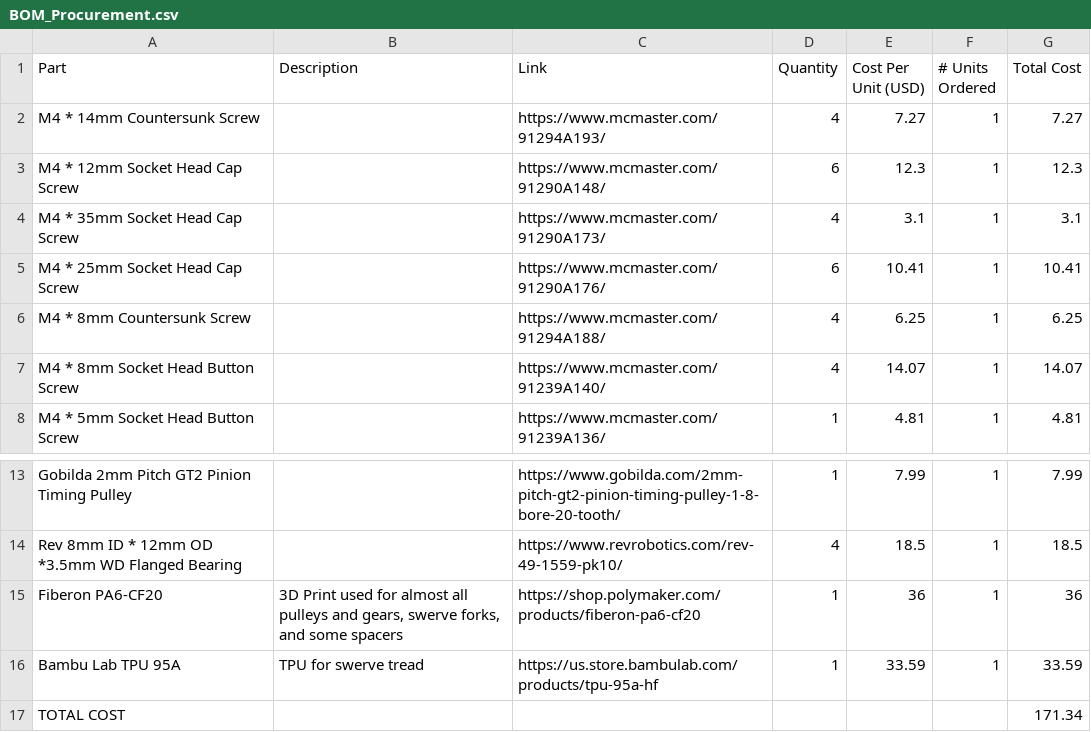
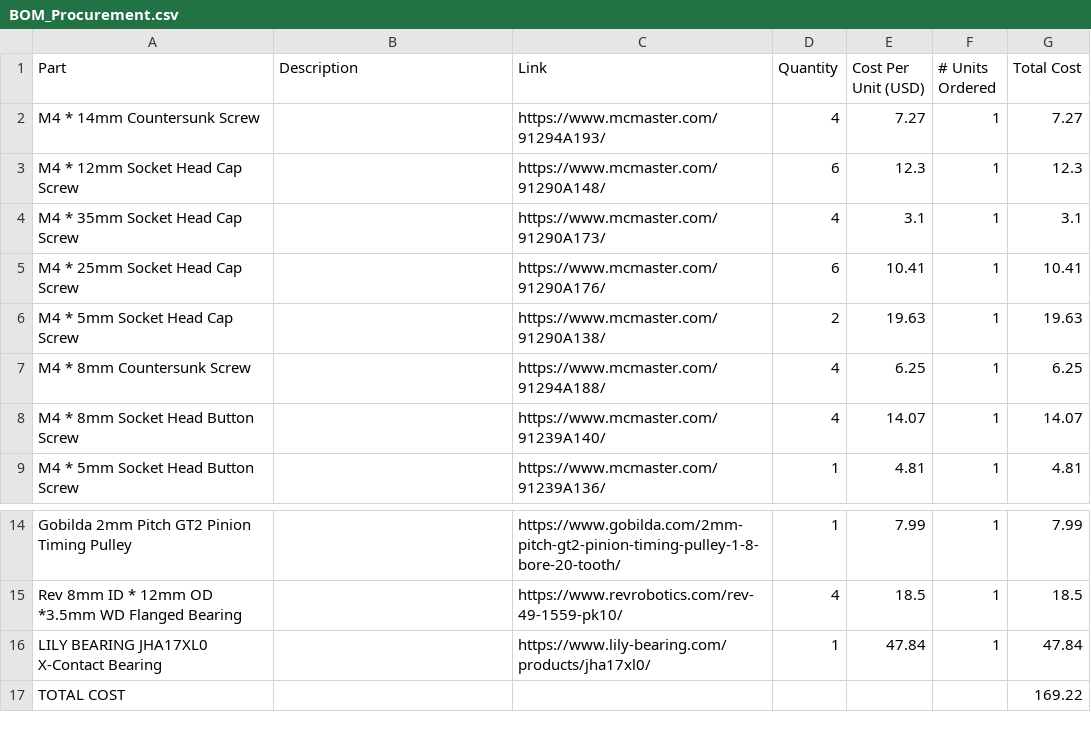
Before and after one commit to icewtr/MODule, a CSV file: BOM/BOM_Procurement.csv, drawn as a sheet; only a part is shown, gaps mark what is left out.

Commit message:
new procurement BOM

```diff
--- a/BOM/BOM_Procurement.csv
+++ b/BOM/BOM_Procurement.csv
@@ -5,2 +5,3 @@ M4 * 35mm Socket Head Cap Screw,,https://www.mcmaster.com/91290A173/,4,3.1,1,3.1
 M4 * 25mm Socket Head Cap Screw,,https://www.mcmaster.com/91290A176/,6,10.41,1,10.41
+M4 * 5mm Socket Head Cap Screw,,https://www.mcmaster.com/91290A138/,2,19.63,1,19.63
 M4 * 8mm Countersunk Screw,,https://www.mcmaster.com/91294A188/,4,6.25,1,6.25
@@ -14,4 +15,3 @@ Gobilda 2mm Pitch GT2 Pinion Timing Pulley,,https://www.gobilda.com/2mm-pitch-gt
 Rev 8mm ID * 12mm OD *3.5mm WD Flanged Bearing,,https://www.revrobotics.com/rev-49-1559-pk10/,4,18.5,1,18.5
-Fiberon PA6-CF20,"3D Print used for almost all pulleys and gears, swerve forks, and some spacers",https://shop.polymaker.com/products/fiberon-pa6-cf20,1,36,1,36
-Bambu Lab TPU 95A,TPU for swerve tread,https://us.store.bambulab.com/products/tpu-95a-hf,1,33.59,1,33.59
-TOTAL COST,,,,,,171.34
+LILY BEARING JHA17XL0 X-Contact Bearing,,https://www.lily-bearing.com/products/jha17xl0/,1,47.84,1,47.84
+TOTAL COST,,,,,,169.22
```
